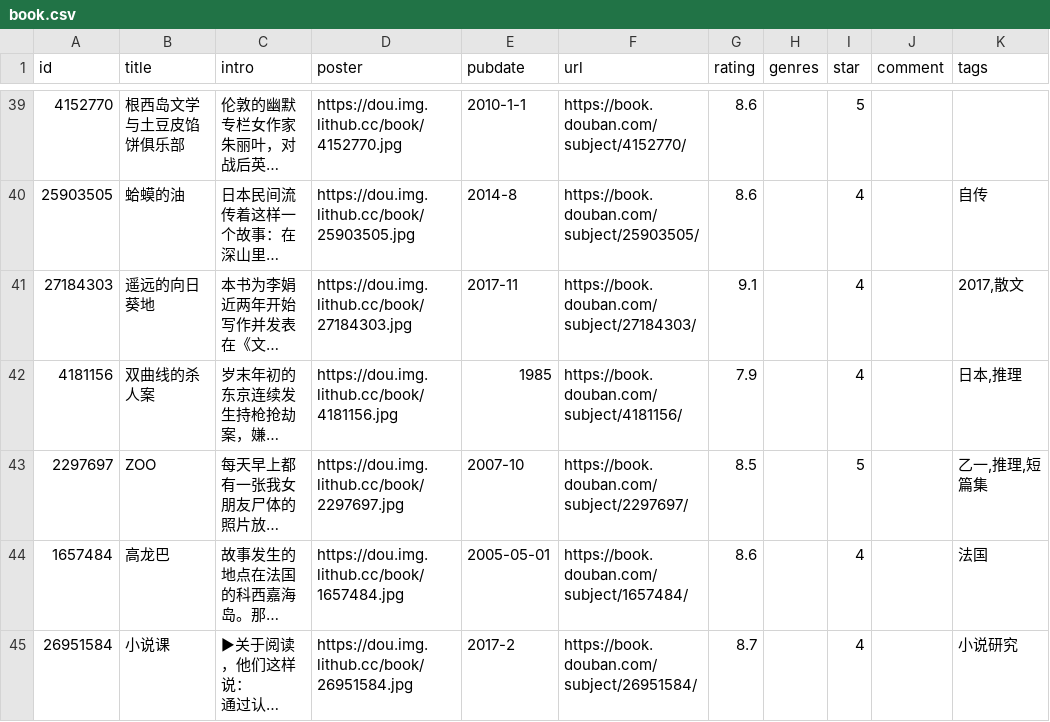
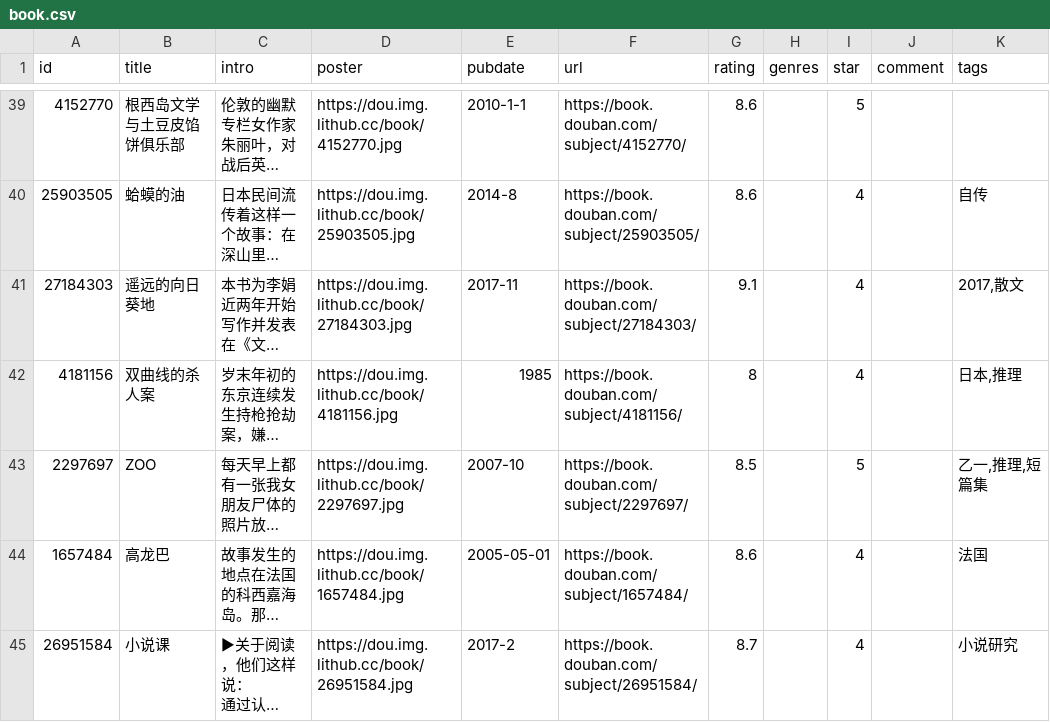
Before and after one commit to eliguoguo/elizen-blog, a CSV file: data/douban/book.csv, drawn as a sheet; only a part is shown, gaps mark what is left out; long unchanged cells end in …; the diff names each change by its address in the sheet, - before the commit and + after, or states it on an @@ line.

```diff
--- a/data/douban/book.csv
+++ b/data/douban/book.csv
-G42 (rating): 7.9
+G42 (rating): 8
```
Also changed, not shown: data/douban/movie.csv.
